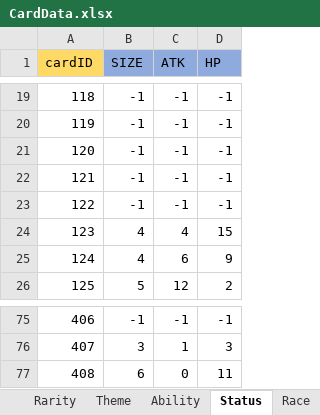
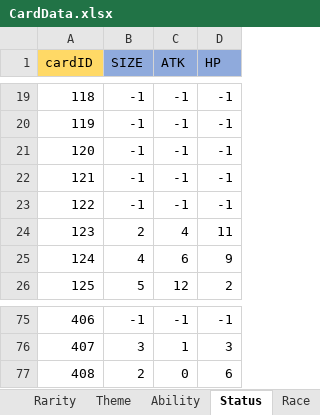
Before and after one commit to shimura0207/3DTest, an Excel workbook: Assets/Resources/MasterData/CardData.xlsx, sheet Status, drawn as a sheet; only a part is shown, gaps mark what is left out; values as stored, in another font and other column widths than the file's, no borders; the diff names each change by its address in the sheet, - before the commit and + after, or states it on an @@ line.

```diff
--- a/Assets/Resources/MasterData/CardData.xlsx (sheet Status)
+++ b/Assets/Resources/MasterData/CardData.xlsx (sheet Status)
-B24 (SIZE): 4
+B24 (SIZE): 2
-D24 (HP): 15
+D24 (HP): 11
-B77 (SIZE): 6
+B77 (SIZE): 2
-D77 (HP): 11
+D77 (HP): 6
```
Also changed, not shown: sheet Data, sheet Ability, 2 other files.
